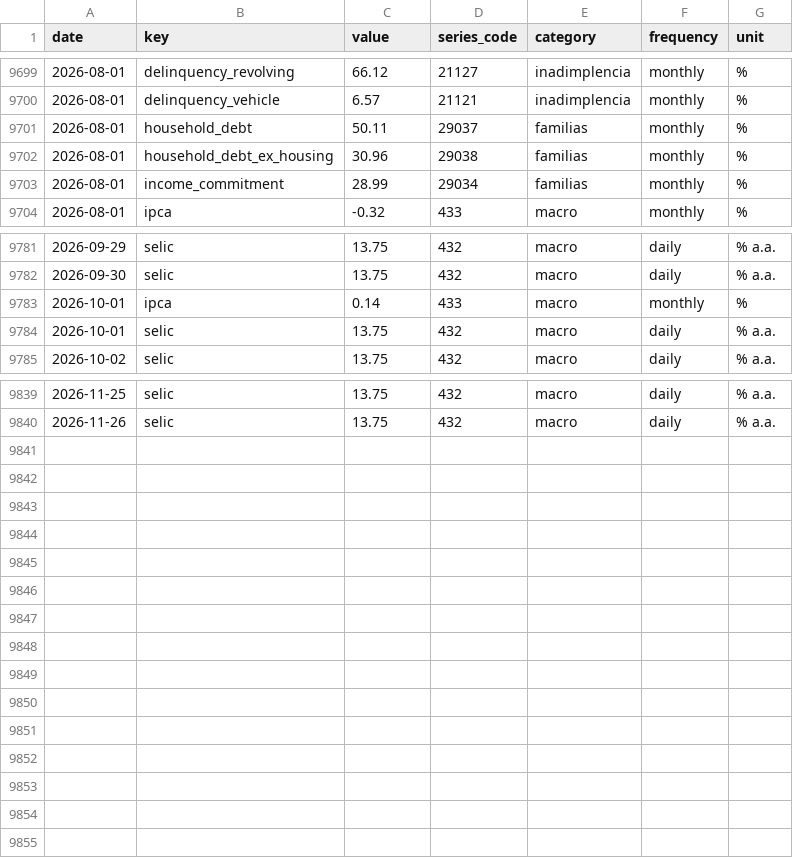
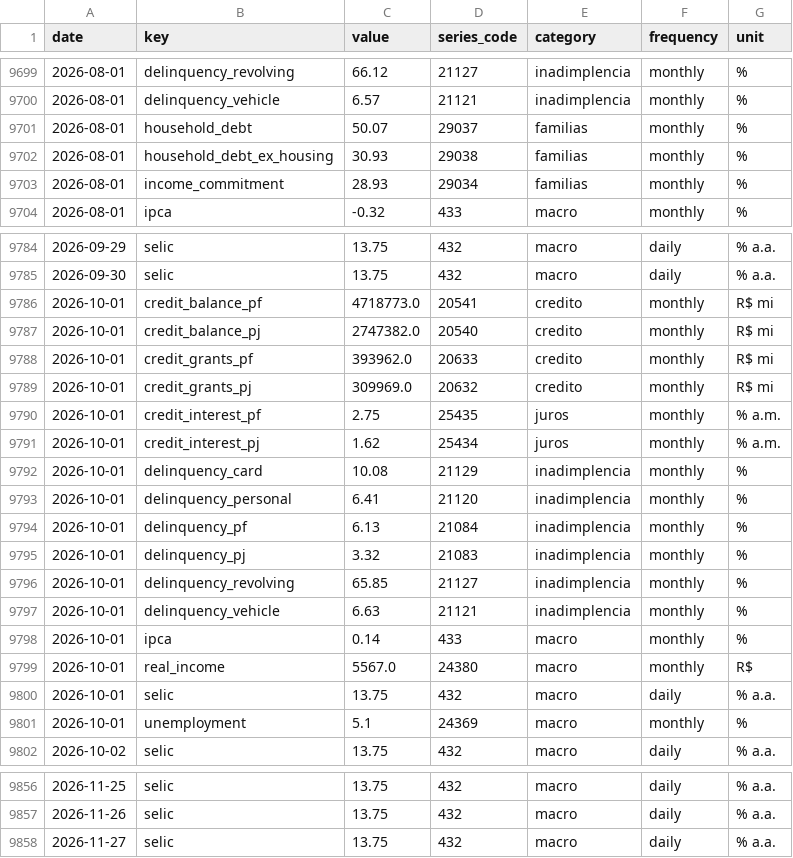
Before and after one commit to gabrieldelvaje/credit-intelligence-brasil, a CSV file: data/credit_intelligence.csv, drawn as a sheet; only a part is shown, gaps mark what is left out; the diff covers the shown part only.

```diff
--- a/data/credit_intelligence.csv
+++ b/data/credit_intelligence.csv
@@ -9700,5 +9700,5 @@ date,key,value,series_code,category,frequency,unit
 2026-08-01,delinquency_vehicle,6.57,21121,inadimplencia,monthly,%
-2026-08-01,household_debt,50.11,29037,familias,monthly,%
-2026-08-01,household_debt_ex_housing,30.96,29038,familias,monthly,%
-2026-08-01,income_commitment,28.99,29034,familias,monthly,%
+2026-08-01,household_debt,50.07,29037,familias,monthly,%
+2026-08-01,household_debt_ex_housing,30.93,29038,familias,monthly,%
+2026-08-01,income_commitment,28.93,29034,familias,monthly,%
 2026-08-01,ipca,-0.32,433,macro,monthly,%
@@ -9782,4 +9785,18 @@ date,key,value,series_code,category,frequency,unit
 2026-09-30,selic,13.75,432,macro,daily,% a.a.
+2026-10-01,credit_balance_pf,4718773.0,20541,credito,monthly,R$ mi
+2026-10-01,credit_balance_pj,2747382.0,20540,credito,monthly,R$ mi
+2026-10-01,credit_grants_pf,393962.0,20633,credito,monthly,R$ mi
+2026-10-01,credit_grants_pj,309969.0,20632,credito,monthly,R$ mi
+2026-10-01,credit_interest_pf,2.75,25435,juros,monthly,% a.m.
+2026-10-01,credit_interest_pj,1.62,25434,juros,monthly,% a.m.
+2026-10-01,delinquency_card,10.08,21129,inadimplencia,monthly,%
+2026-10-01,delinquency_personal,6.41,21120,inadimplencia,monthly,%
+2026-10-01,delinquency_pf,6.13,21084,inadimplencia,monthly,%
+2026-10-01,delinquency_pj,3.32,21083,inadimplencia,monthly,%
+2026-10-01,delinquency_revolving,65.85,21127,inadimplencia,monthly,%
+2026-10-01,delinquency_vehicle,6.63,21121,inadimplencia,monthly,%
 2026-10-01,ipca,0.14,433,macro,monthly,%
+2026-10-01,real_income,5567.0,24380,macro,monthly,R$
 2026-10-01,selic,13.75,432,macro,daily,% a.a.
+2026-10-01,unemployment,5.1,24369,macro,monthly,%
 2026-10-02,selic,13.75,432,macro,daily,% a.a.
@@ -9840 +9857,2 @@ date,key,value,series_code,category,frequency,unit
 2026-11-26,selic,13.75,432,macro,daily,% a.a.
+2026-11-27,selic,13.75,432,macro,daily,% a.a.
```
Also changed, not shown: 3 added rows and 10 edited cells elsewhere in this file, data/series/credit_balance_pf.csv, data/series/credit_balance_pj.csv, 38 other files.
